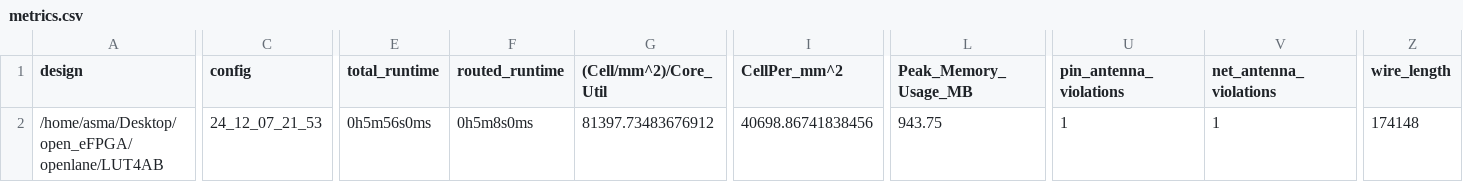
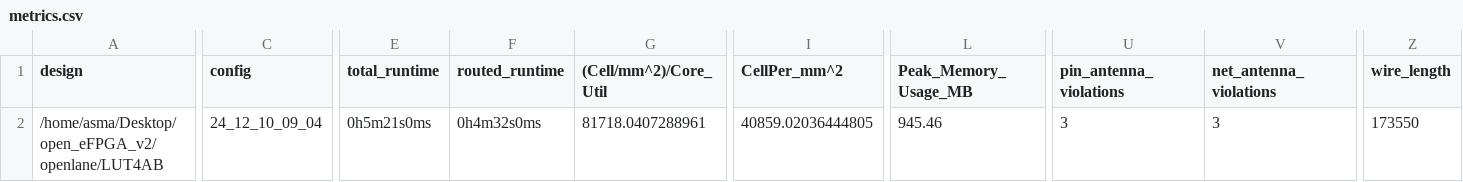
Before and after one commit to Asma-Mohsin/open_eFPGA_v2, a CSV file: signoff/LUT4AB/metrics.csv, drawn as a sheet; only a part is shown, gaps mark what is left out; the diff covers the shown part only; the diff names each change by its address in the sheet, - before the commit and + after, or states it on an @@ line.

```diff
--- a/signoff/LUT4AB/metrics.csv
+++ b/signoff/LUT4AB/metrics.csv
-A2 (design): /home/asma/Desktop/open_eFPGA/openlane/LUT4AB
+A2 (design): /home/asma/Desktop/open_eFPGA_v2/openlane/LUT4AB
-C2 (config): 24_12_07_21_53
+C2 (config): 24_12_10_09_04
-E2 (total_runtime): 0h5m56s0ms
+E2 (total_runtime): 0h5m21s0ms
-F2 (routed_runtime): 0h5m8s0ms
+F2 (routed_runtime): 0h4m32s0ms
-G2 ((Cell/mm^2)/Core_Util): 81397.73483676912
+G2 ((Cell/mm^2)/Core_Util): 81718.0407288961
-I2 (CellPer_mm^2): 40698.86741838456
+I2 (CellPer_mm^2): 40859.02036444805
-L2 (Peak_Memory_Usage_MB): 943.75
+L2 (Peak_Memory_Usage_MB): 945.46
-U2 (pin_antenna_violations): 1
+U2 (pin_antenna_violations): 3
-V2 (net_antenna_violations): 1
+V2 (net_antenna_violations): 3
-Z2 (wire_length): 174148
+Z2 (wire_length): 173550
```
Also changed, not shown: 11 edited cells elsewhere in this file, 55 other files.
